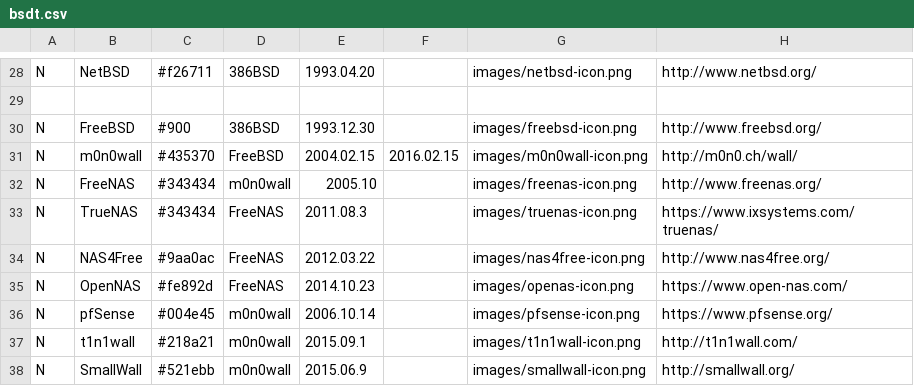
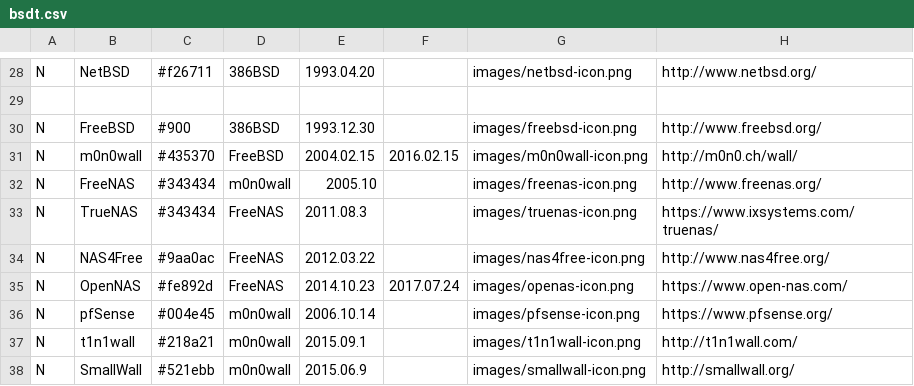
Before and after one commit to FabioLolix/BSD-Timeline, a CSV file: bsdt.csv, drawn as a sheet; only a part is shown, gaps mark what is left out; the diff names each change by its address in the sheet, - before the commit and + after, or states it on an @@ line.

```diff
--- a/bsdt.csv
+++ b/bsdt.csv
-F35: (empty)
+F35: 2017.07.24
```
Also changed, not shown: 1 other file.
